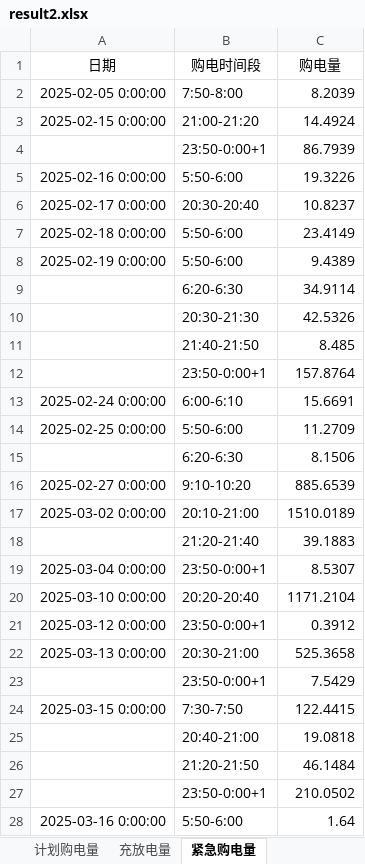
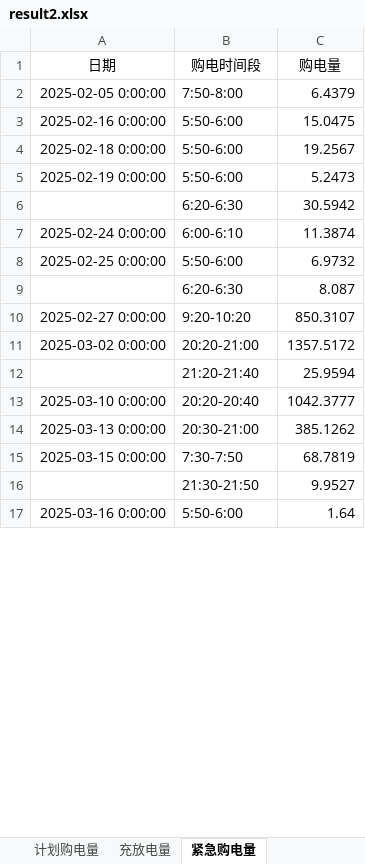
Before and after one commit to sophia7320/math_model, an Excel workbook: results/result2.xlsx, sheet 紧急购电量, drawn as a sheet; only a part is shown; values as stored, in another font and other column widths than the file's, no borders; removed rows and columns are numbered as before the commit, all else as after; the diff covers the shown part only; the diff names each change by its address in the sheet, - before the commit and + after, or states it on an @@ line.

```diff
--- a/results/result2.xlsx (sheet 紧急购电量)
+++ b/results/result2.xlsx (sheet 紧急购电量)
-C2 (购电量): 8.2039
+C2 (购电量): 6.4379
-row 3: 2025-02-15 0:00:00 | 21:00-21:20 | 14.4924
-row 4:  | 23:50-0:00+1 | 86.7939
-C3 (购电量): 19.3226
+C3 (购电量): 15.0475
-row 6: 2025-02-17 0:00:00 | 20:30-20:40 | 10.8237
-C4 (购电量): 23.4149
+C4 (购电量): 19.2567
-C5 (购电量): 9.4389
+C5 (购电量): 5.2473
-C6 (购电量): 34.9114
+C6 (购电量): 30.5942
-row 10:  | 20:30-21:30 | 42.5326
-row 11:  | 21:40-21:50 | 8.485
-row 12:  | 23:50-0:00+1 | 157.8764
-C7 (购电量): 15.6691
+C7 (购电量): 11.3874
-C8 (购电量): 11.2709
+C8 (购电量): 6.9732
-C9 (购电量): 8.1506
+C9 (购电量): 8.087
-B10 (购电时间段): 9:10-10:20
+B10 (购电时间段): 9:20-10:20
-C10 (购电量): 885.6539
+C10 (购电量): 850.3107
-B11 (购电时间段): 20:10-21:00
+B11 (购电时间段): 20:20-21:00
-C11 (购电量): 1510.0189
+C11 (购电量): 1357.5172
-C12 (购电量): 39.1883
+C12 (购电量): 25.9594
-row 19: 2025-03-04 0:00:00 | 23:50-0:00+1 | 8.5307
-C13 (购电量): 1171.2104
+C13 (购电量): 1042.3777
-row 21: 2025-03-12 0:00:00 | 23:50-0:00+1 | 0.3912
-C14 (购电量): 525.3658
+C14 (购电量): 385.1262
-row 23:  | 23:50-0:00+1 | 7.5429
-C15 (购电量): 122.4415
+C15 (购电量): 68.7819
-row 25:  | 20:40-21:00 | 19.0818
-row 26:  | 21:20-21:50 | 46.1484
-row 27:  | 23:50-0:00+1 | 210.0502
+row 16:  | 21:30-21:50 | 9.9527
```
Also changed, not shown: 26 added rows, 111 removed rows and 232 edited cells elsewhere in this sheet, sheet 计划购电量, sheet 充放电量, 11 other files.
